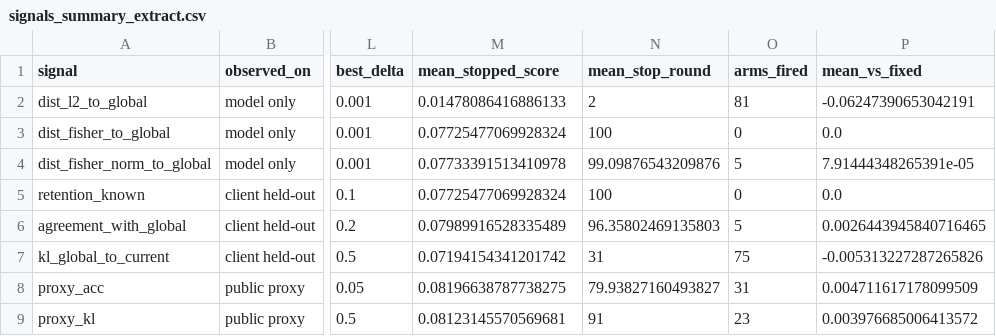
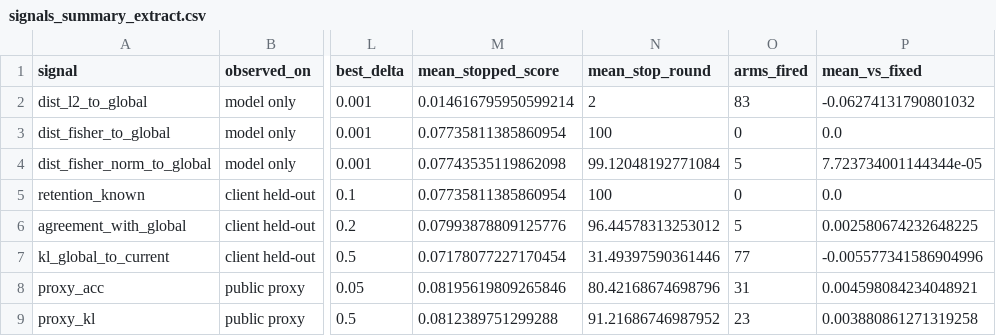
Before and after one commit to keshtkarsadegh/federated-outlier-adaptation, a CSV file: study/artifacts/Digits_study01/tables/paper/signals_summary_extract.csv, drawn as a sheet; only a part is shown, gaps mark what is left out; the diff names each change by its address in the sheet, - before the commit and + after, or states it on an @@ line.

```diff
--- a/study/artifacts/Digits_study01/tables/paper/signals_summary_extract.csv
+++ b/study/artifacts/Digits_study01/tables/paper/signals_summary_extract.csv
-M2 (mean_stopped_score): 0.01478086416886133
+M2 (mean_stopped_score): 0.014616795950599214
-O2 (arms_fired): 81
+O2 (arms_fired): 83
-P2 (mean_vs_fixed): -0.06247390653042191
+P2 (mean_vs_fixed): -0.06274131790801032
-M3 (mean_stopped_score): 0.07725477069928324
+M3 (mean_stopped_score): 0.07735811385860954
-M4 (mean_stopped_score): 0.07733391513410978
+M4 (mean_stopped_score): 0.07743535119862098
-N4 (mean_stop_round): 99.09876543209876
+N4 (mean_stop_round): 99.12048192771084
-P4 (mean_vs_fixed): 7.91444348265391e-05
+P4 (mean_vs_fixed): 7.723734001144344e-05
-M5 (mean_stopped_score): 0.07725477069928324
+M5 (mean_stopped_score): 0.07735811385860954
-M6 (mean_stopped_score): 0.07989916528335489
+M6 (mean_stopped_score): 0.07993878809125776
-N6 (mean_stop_round): 96.35802469135803
+N6 (mean_stop_round): 96.44578313253012
-P6 (mean_vs_fixed): 0.0026443945840716465
+P6 (mean_vs_fixed): 0.002580674232648225
-M7 (mean_stopped_score): 0.07194154341201742
+M7 (mean_stopped_score): 0.07178077227170454
-N7 (mean_stop_round): 31
+N7 (mean_stop_round): 31.49397590361446
-O7 (arms_fired): 75
+O7 (arms_fired): 77
-P7 (mean_vs_fixed): -0.005313227287265826
+P7 (mean_vs_fixed): -0.005577341586904996
-M8 (mean_stopped_score): 0.08196638787738275
+M8 (mean_stopped_score): 0.08195619809265846
-N8 (mean_stop_round): 79.93827160493827
+N8 (mean_stop_round): 80.42168674698796
-P8 (mean_vs_fixed): 0.004711617178099509
+P8 (mean_vs_fixed): 0.004598084234048921
-M9 (mean_stopped_score): 0.08123145570569681
+M9 (mean_stopped_score): 0.0812389751299288
-N9 (mean_stop_round): 91
+N9 (mean_stop_round): 91.21686746987952
-P9 (mean_vs_fixed): 0.003976685006413572
+P9 (mean_vs_fixed): 0.003880861271319258
```
Also changed, not shown: study/artifacts/Digits_study01/tables/paper/reg-winners.csv, study/artifacts/Digits_study01/tables/stopping/plateau_arms.csv, 23 other files.
